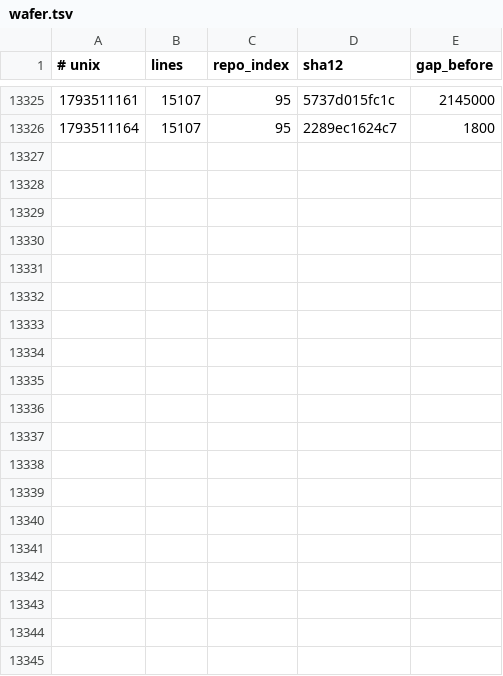
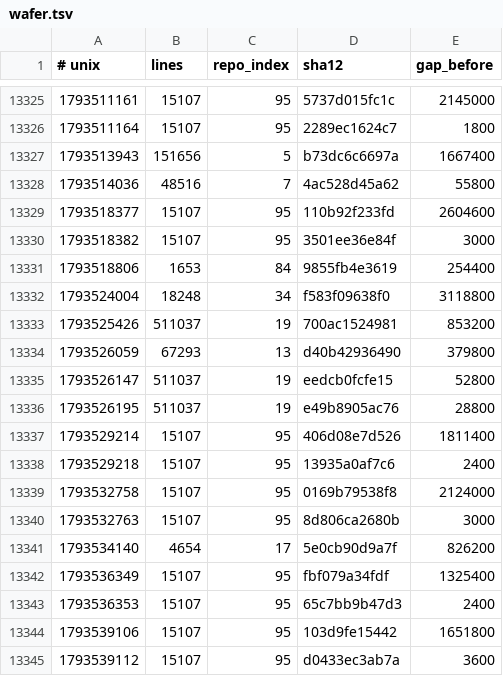
Before and after one commit to Ventusltd/kuiper-belt, a TSV file: cosmos/wafer.tsv, drawn as a sheet; only a part is shown, gaps mark what is left out.

```diff
--- a/cosmos/wafer.tsv
+++ b/cosmos/wafer.tsv
@@ -13326 +13326,20 @@
 1793511164	15107	95	2289ec1624c7	1800
+1793513943	151656	5	b73dc6c6697a	1667400
+1793514036	48516	7	4ac528d45a62	55800
+1793518377	15107	95	110b92f233fd	2604600
+1793518382	15107	95	3501ee36e84f	3000
+1793518806	1653	84	9855fb4e3619	254400
+1793524004	18248	34	f583f09638f0	3118800
+1793525426	511037	19	700ac1524981	853200
+1793526059	67293	13	d40b42936490	379800
+1793526147	511037	19	eedcb0fcfe15	52800
+1793526195	511037	19	e49b8905ac76	28800
+1793529214	15107	95	406d08e7d526	1811400
+1793529218	15107	95	13935a0af7c6	2400
+1793532758	15107	95	0169b79538f8	2124000
+1793532763	15107	95	8d806ca2680b	3000
+1793534140	4654	17	5e0cb90d9a7f	826200
+1793536349	15107	95	fbf079a34fdf	1325400
+1793536353	15107	95	65c7bb9b47d3	2400
+1793539106	15107	95	103d9fe15442	1651800
+1793539112	15107	95	d0433ec3ab7a	3600
```
Also changed, not shown: cosmos/pulse.tsv, cosmos/repos.tsv, 2 other files.
